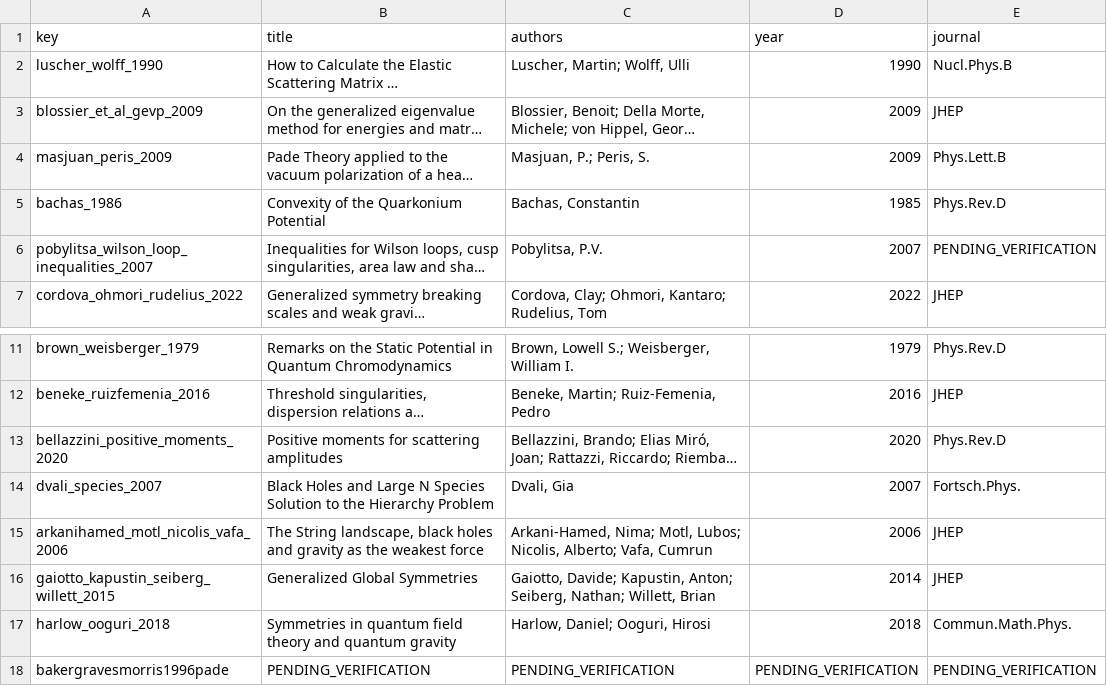
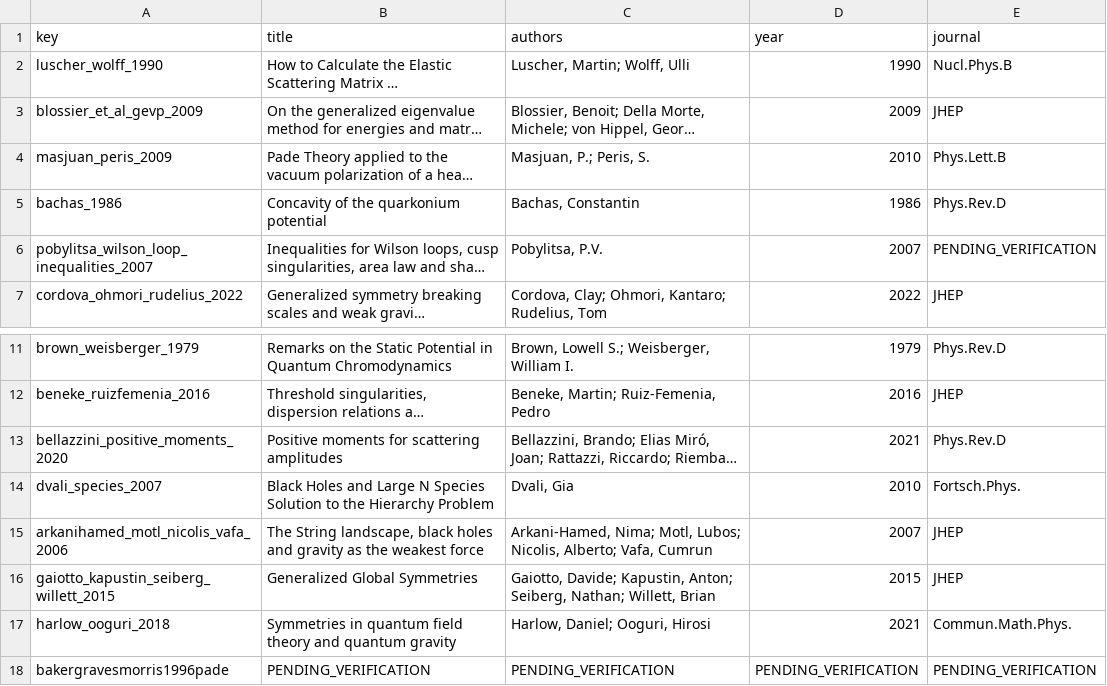
Before and after one commit to v1olegrace/one-form-spectral-structure, a CSV file: data/literature_audit.csv, drawn as a sheet; only a part is shown, gaps mark what is left out; long unchanged cells end in …; the diff names each change by its address in the sheet, - before the commit and + after, or states it on an @@ line.

```diff
--- a/data/literature_audit.csv
+++ b/data/literature_audit.csv
-D4 (year): 2009
+D4 (year): 2010
-B5 (title): Convexity of the Quarkonium Potential
+B5 (title): Concavity of the quarkonium potential
-D5 (year): 1985
+D5 (year): 1986
-D13 (year): 2020
+D13 (year): 2021
-D14 (year): 2007
+D14 (year): 2010
-D15 (year): 2006
+D15 (year): 2007
-D16 (year): 2014
+D16 (year): 2015
-D17 (year): 2018
+D17 (year): 2021
```
Also changed, not shown: 2 other files.
